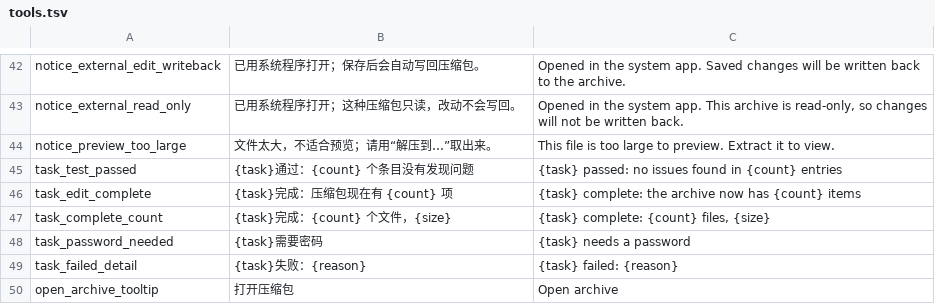
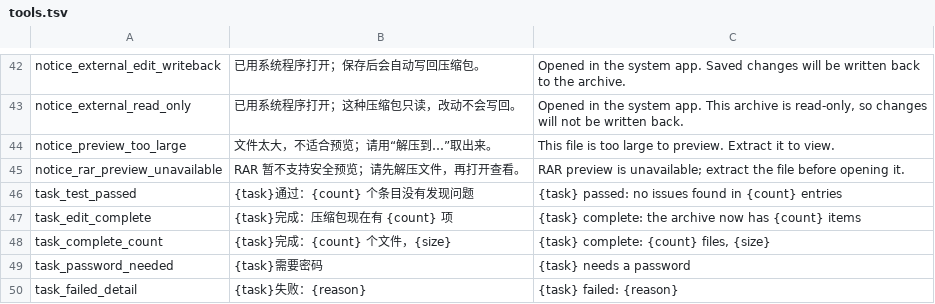
Before and after one commit to yuhuotech/rustzip, a TSV file: apps/gui/resources/tools.tsv, drawn as a sheet; only a part is shown, gaps mark what is left out; the shorter side is filled out with more unchanged rows; the diff names each change by its address in the sheet, - before the commit and + after, or states it on an @@ line.

Commit message:
fix: bound preview and verify update handoff

```diff
--- a/apps/gui/resources/tools.tsv
+++ b/apps/gui/resources/tools.tsv
+row 45: notice_rar_preview_unavailable | RAR 暂不支持安全预览；请先解压文件，再打开查看。 | RAR preview is unavailable; extract the file before opening it.
```
Also changed, not shown: apps/gui/resources/locales/fr-FR.tsv, apps/gui/resources/locales/ja-JP.tsv, 11 other files.
